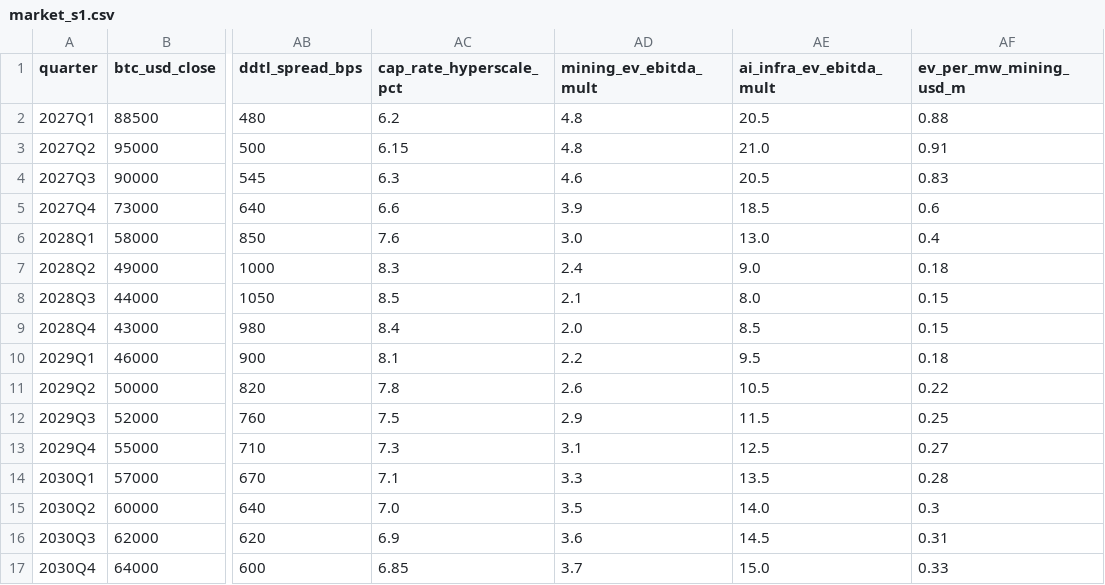
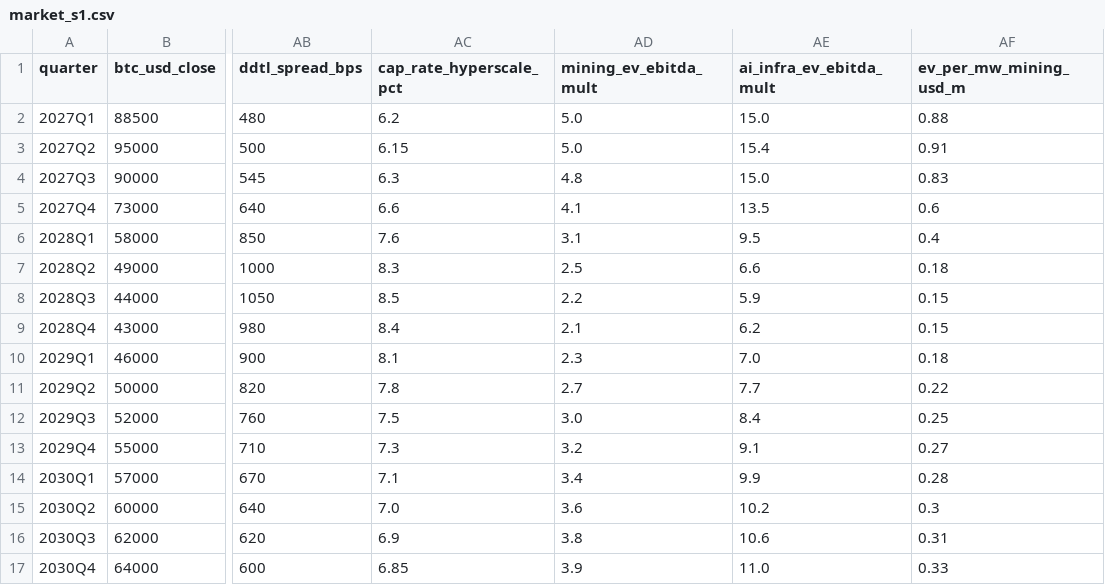
Before and after one commit to tudorc44/garage-to-gigawatt, a CSV file: docs/act3-content/market_s1.csv, drawn as a sheet; only a part is shown, gaps mark what is left out; the diff names each change by its address in the sheet, - before the commit and + after, or states it on an @@ line.

```diff
--- a/docs/act3-content/market_s1.csv
+++ b/docs/act3-content/market_s1.csv
-AD2:AD3 (mining_ev_ebitda_mult): 4.8
+AD2:AD3 (mining_ev_ebitda_mult): 5.0
-AE2 (ai_infra_ev_ebitda_mult): 20.5
+AE2 (ai_infra_ev_ebitda_mult): 15.0
-AE3 (ai_infra_ev_ebitda_mult): 21.0
+AE3 (ai_infra_ev_ebitda_mult): 15.4
-AD4 (mining_ev_ebitda_mult): 4.6
+AD4 (mining_ev_ebitda_mult): 4.8
-AE4 (ai_infra_ev_ebitda_mult): 20.5
+AE4 (ai_infra_ev_ebitda_mult): 15.0
-AD5 (mining_ev_ebitda_mult): 3.9
+AD5 (mining_ev_ebitda_mult): 4.1
-AE5 (ai_infra_ev_ebitda_mult): 18.5
+AE5 (ai_infra_ev_ebitda_mult): 13.5
-AD6 (mining_ev_ebitda_mult): 3.0
+AD6 (mining_ev_ebitda_mult): 3.1
-AE6 (ai_infra_ev_ebitda_mult): 13.0
+AE6 (ai_infra_ev_ebitda_mult): 9.5
-AD7 (mining_ev_ebitda_mult): 2.4
+AD7 (mining_ev_ebitda_mult): 2.5
-AE7 (ai_infra_ev_ebitda_mult): 9.0
+AE7 (ai_infra_ev_ebitda_mult): 6.6
-AD8 (mining_ev_ebitda_mult): 2.1
+AD8 (mining_ev_ebitda_mult): 2.2
-AE8 (ai_infra_ev_ebitda_mult): 8.0
+AE8 (ai_infra_ev_ebitda_mult): 5.9
-AD9 (mining_ev_ebitda_mult): 2.0
+AD9 (mining_ev_ebitda_mult): 2.1
-AE9 (ai_infra_ev_ebitda_mult): 8.5
+AE9 (ai_infra_ev_ebitda_mult): 6.2
-AD10 (mining_ev_ebitda_mult): 2.2
+AD10 (mining_ev_ebitda_mult): 2.3
-AE10 (ai_infra_ev_ebitda_mult): 9.5
+AE10 (ai_infra_ev_ebitda_mult): 7.0
-AD11 (mining_ev_ebitda_mult): 2.6
+AD11 (mining_ev_ebitda_mult): 2.7
-AE11 (ai_infra_ev_ebitda_mult): 10.5
+AE11 (ai_infra_ev_ebitda_mult): 7.7
-AD12 (mining_ev_ebitda_mult): 2.9
+AD12 (mining_ev_ebitda_mult): 3.0
-AE12 (ai_infra_ev_ebitda_mult): 11.5
+AE12 (ai_infra_ev_ebitda_mult): 8.4
-AD13 (mining_ev_ebitda_mult): 3.1
+AD13 (mining_ev_ebitda_mult): 3.2
-AE13 (ai_infra_ev_ebitda_mult): 12.5
+AE13 (ai_infra_ev_ebitda_mult): 9.1
-AD14 (mining_ev_ebitda_mult): 3.3
+AD14 (mining_ev_ebitda_mult): 3.4
-AE14 (ai_infra_ev_ebitda_mult): 13.5
+AE14 (ai_infra_ev_ebitda_mult): 9.9
-AD15 (mining_ev_ebitda_mult): 3.5
+AD15 (mining_ev_ebitda_mult): 3.6
-AE15 (ai_infra_ev_ebitda_mult): 14.0
+AE15 (ai_infra_ev_ebitda_mult): 10.2
-AD16 (mining_ev_ebitda_mult): 3.6
+AD16 (mining_ev_ebitda_mult): 3.8
-AE16 (ai_infra_ev_ebitda_mult): 14.5
+AE16 (ai_infra_ev_ebitda_mult): 10.6
-AD17 (mining_ev_ebitda_mult): 3.7
+AD17 (mining_ev_ebitda_mult): 3.9
-AE17 (ai_infra_ev_ebitda_mult): 15.0
+AE17 (ai_infra_ev_ebitda_mult): 11.0
```
Also changed, not shown: docs/act3-content/market_s2.csv, 8 other files.
